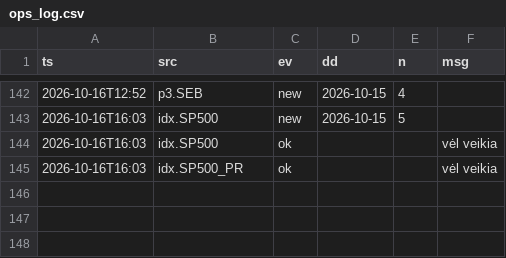
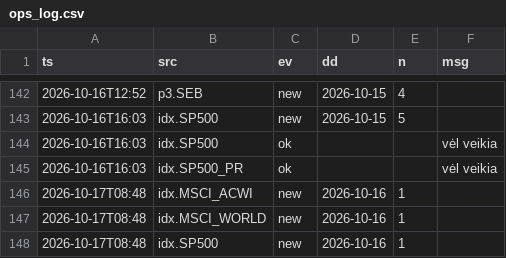
Before and after one commit to VytisCode/pension-fund-tracker, a CSV file: data/ops_log.csv, drawn as a sheet; only a part is shown, gaps mark what is left out.

```diff
--- a/data/ops_log.csv
+++ b/data/ops_log.csv
@@ -145 +145,4 @@ ts,src,ev,dd,n,msg
 2026-10-16T16:03,idx.SP500_PR,ok,,,vėl veikia
+2026-10-17T08:48,idx.MSCI_ACWI,new,2026-10-16,1,
+2026-10-17T08:48,idx.MSCI_WORLD,new,2026-10-16,1,
+2026-10-17T08:48,idx.SP500,new,2026-10-16,1,
```
Also changed, not shown: data/indexes.csv, 22 other files.
